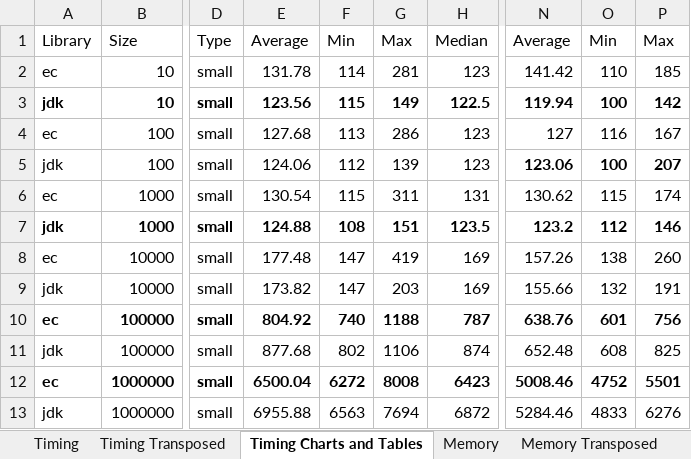
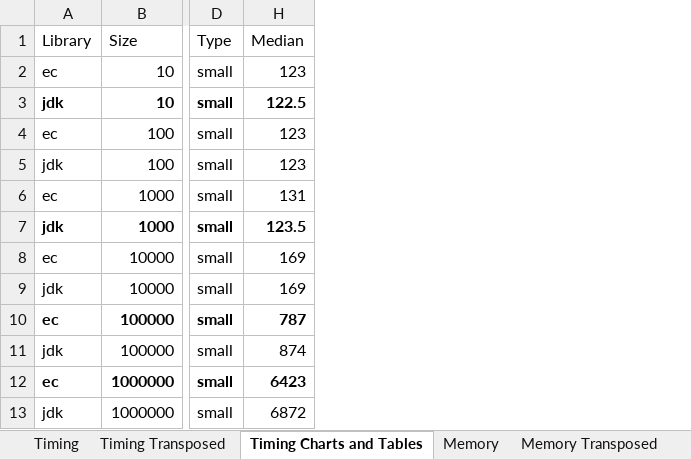
Before and after one commit to nikhilnanivadekar/performance-reconciler, an Excel workbook: JDK-11-Data.xlsx, sheet Timing Charts and Tables, drawn as a sheet; only a part is shown, gaps mark what is left out; values as stored, in another font and other column widths than the file's, no borders; table styles not drawn; the diff names each change by its address in the sheet, - before the commit and + after, or states it on an @@ line.

```diff
--- a/JDK-11-Data.xlsx (sheet Timing Charts and Tables)
+++ b/JDK-11-Data.xlsx (sheet Timing Charts and Tables)
@@ column E hidden, rows 1-13: Average | 131.78 | 123.56 | 127.68 | 124.06 | 130.54 | 124.88 | 177.48 | 173.82 | 804.92 | 877.68 | 6500.04 | 6955.88 @@
@@ column F hidden, rows 1-13: Min | 114 | 115 | 113 | 112 | 115 | 108 | 147 | 147 | 740 | 802 | 6272 | 6563 @@
@@ column G hidden, rows 1-13: Max | 281 | 149 | 286 | 139 | 311 | 151 | 419 | 203 | 1188 | 1106 | 8008 | 7694 @@
@@ column N hidden, rows 1-13: Average | 141.42 | 119.94 | 127 | 123.06 | 130.62 | 123.2 | 157.26 | 155.66 | 638.76 | 652.48 | 5008.46 | 5284.46 @@
@@ column O hidden, rows 1-13: Min | 110 | 100 | 116 | 100 | 115 | 112 | 138 | 132 | 601 | 608 | 4752 | 4833 @@
@@ column P hidden, rows 1-13: Max | 185 | 142 | 167 | 207 | 174 | 146 | 260 | 191 | 756 | 825 | 5501 | 6276 @@
```
Also changed, not shown: sheet Memory Charts and Tables, JDK-8-Data.xlsx, 9 other files.
